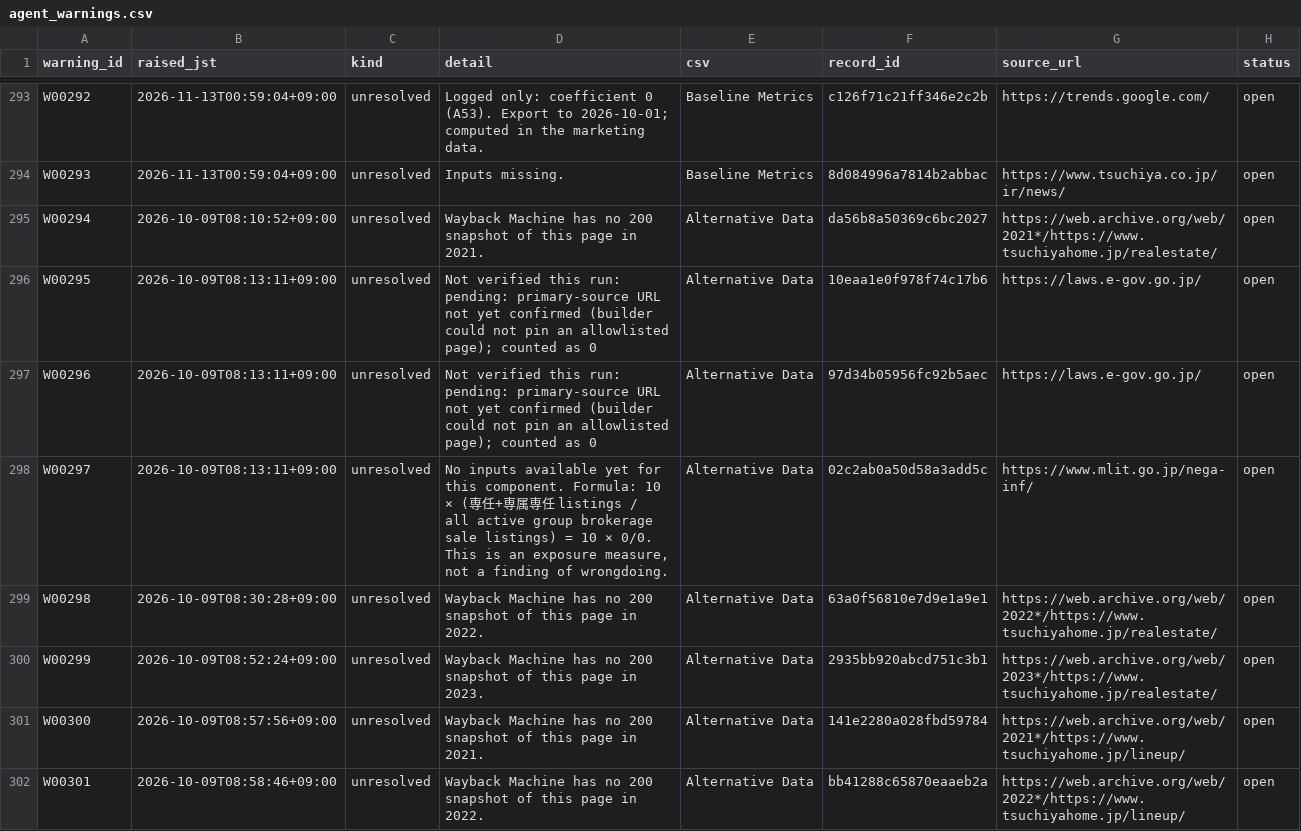
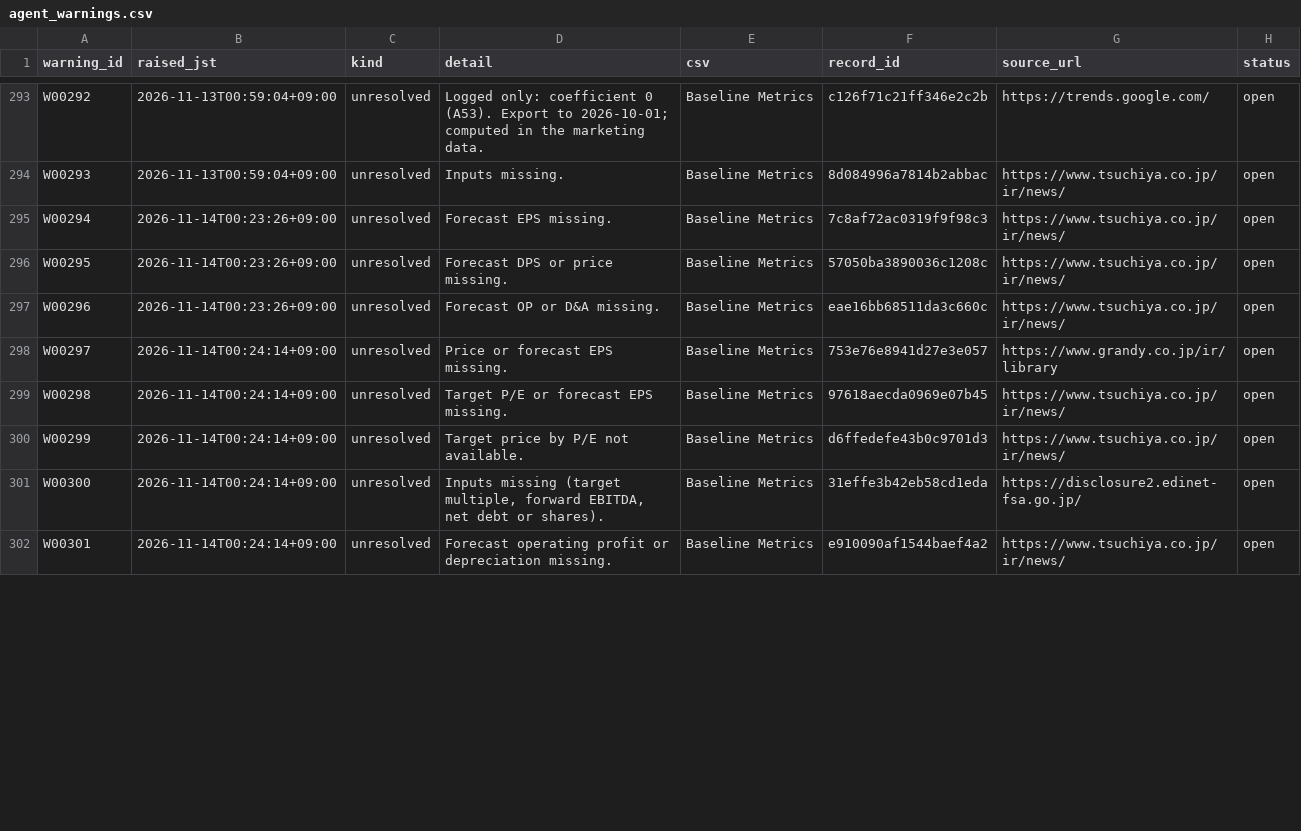
Before and after one commit to renishly/tsuchiya_holdings, a CSV file: v2/app/state/agent_warnings.csv, drawn as a sheet; only a part is shown, gaps mark what is left out; the diff covers the shown part only.

```diff
--- a/v2/app/state/agent_warnings.csv
+++ b/v2/app/state/agent_warnings.csv
@@ -294,9 +294,9 @@ W00292,2026-11-13T00:59:04+09:00,unresolved,Logged only: coefficient 0 (A53). Ex
 W00293,2026-11-13T00:59:04+09:00,unresolved,Inputs missing.,Baseline Metrics,8d084996a7814b2abbac,https://www.tsuchiya.co.jp/ir/news/,open
-W00294,2026-10-09T08:10:52+09:00,unresolved,Wayback Machine has no 200 snapshot of this page in 2021.,Alternative Data,da56b8a50369c6bc2027,https://web.archive.org/web/2021*/https://www.tsuchiyahome.jp/realestate/,open
-W00295,2026-10-09T08:13:11+09:00,unresolved,Not verified this run: pending: primary-source URL not yet confirmed (builder could not pin an allowlisted page); counted as 0,Alternative Data,10eaa1e0f978f74c17b6,https://laws.e-gov.go.jp/,open
-W00296,2026-10-09T08:13:11+09:00,unresolved,Not verified this run: pending: primary-source URL not yet confirmed (builder could not pin an allowlisted page); counted as 0,Alternative Data,97d34b05956fc92b5aec,https://laws.e-gov.go.jp/,open
-W00297,2026-10-09T08:13:11+09:00,unresolved,"No inputs available yet for this component. Formula: 10 × (専任+専属専任 listings / all active group brokerage sale listings) = 10 × 0/0. This is an exposure measure, not a finding of wrongdoing.",Alternative Data,02c2ab0a50d58a3add5c,https://www.mlit.go.jp/nega-inf/,open
-W00298,2026-10-09T08:30:28+09:00,unresolved,Wayback Machine has no 200 snapshot of this page in 2022.,Alternative Data,63a0f56810e7d9e1a9e1,https://web.archive.org/web/2022*/https://www.tsuchiyahome.jp/realestate/,open
-W00299,2026-10-09T08:52:24+09:00,unresolved,Wayback Machine has no 200 snapshot of this page in 2023.,Alternative Data,2935bb920abcd751c3b1,https://web.archive.org/web/2023*/https://www.tsuchiyahome.jp/realestate/,open
-W00300,2026-10-09T08:57:56+09:00,unresolved,Wayback Machine has no 200 snapshot of this page in 2021.,Alternative Data,141e2280a028fbd59784,https://web.archive.org/web/2021*/https://www.tsuchiyahome.jp/lineup/,open
-W00301,2026-10-09T08:58:46+09:00,unresolved,Wayback Machine has no 200 snapshot of this page in 2022.,Alternative Data,bb41288c65870eaaeb2a,https://web.archive.org/web/2022*/https://www.tsuchiyahome.jp/lineup/,open
+W00294,2026-11-14T00:23:26+09:00,unresolved,Forecast EPS missing.,Baseline Metrics,7c8af72ac0319f9f98c3,https://www.tsuchiya.co.jp/ir/news/,open
+W00295,2026-11-14T00:23:26+09:00,unresolved,Forecast DPS or price missing.,Baseline Metrics,57050ba3890036c1208c,https://www.tsuchiya.co.jp/ir/news/,open
+W00296,2026-11-14T00:23:26+09:00,unresolved,Forecast OP or D&A missing.,Baseline Metrics,eae16bb68511da3c660c,https://www.tsuchiya.co.jp/ir/news/,open
+W00297,2026-11-14T00:24:14+09:00,unresolved,Price or forecast EPS missing.,Baseline Metrics,753e76e8941d27e3e057,https://www.grandy.co.jp/ir/library,open
+W00298,2026-11-14T00:24:14+09:00,unresolved,Target P/E or forecast EPS missing.,Baseline Metrics,97618aecda0969e07b45,https://www.tsuchiya.co.jp/ir/news/,open
+W00299,2026-11-14T00:24:14+09:00,unresolved,Target price by P/E not available.,Baseline Metrics,d6ffedefe43b0c9701d3,https://www.tsuchiya.co.jp/ir/news/,open
+W00300,2026-11-14T00:24:14+09:00,unresolved,"Inputs missing (target multiple, forward EBITDA, net debt or shares).",Baseline Metrics,31effe3b42eb58cd1eda,https://disclosure2.edinet-fsa.go.jp/,open
+W00301,2026-11-14T00:24:14+09:00,unresolved,Forecast operating profit or depreciation missing.,Baseline Metrics,e910090af1544baef4a2,https://www.tsuchiya.co.jp/ir/news/,open
```
Also changed, not shown: 13 added rows and 31 edited cells elsewhere in this file, v2/app/logs/debug_runs.csv, 22 other files.
